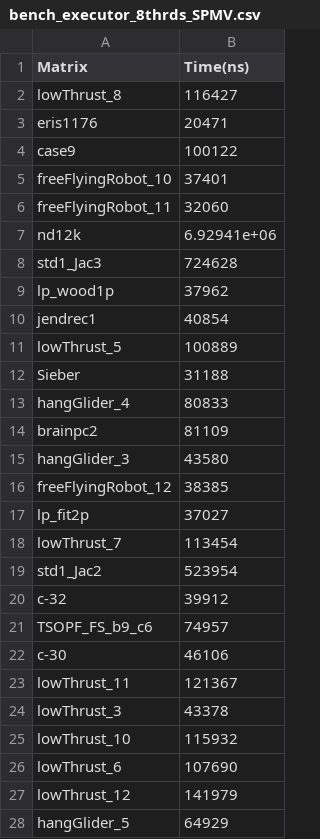
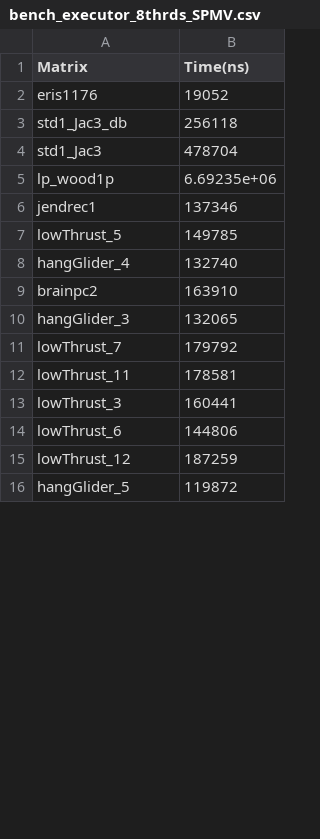
Before and after one commit to reikdas/partially-strided-codelet, a CSV file: bench_executor_8thrds_SPMV.csv, drawn as a sheet; only a part is shown; the diff covers the shown part only.

```diff
--- a/bench_executor_8thrds_SPMV.csv
+++ b/bench_executor_8thrds_SPMV.csv
@@ -1,28 +1,16 @@
 Matrix,Time(ns)
-lowThrust_8,116427
-eris1176,20471
-case9,100122
-freeFlyingRobot_10,37401
-freeFlyingRobot_11,32060
-nd12k,6.92941e+06
-std1_Jac3,724628
-lp_wood1p,37962
-jendrec1,40854
-lowThrust_5,100889
-Sieber,31188
-hangGlider_4,80833
-brainpc2,81109
-hangGlider_3,43580
-freeFlyingRobot_12,38385
-lp_fit2p,37027
-lowThrust_7,113454
-std1_Jac2,523954
-c-32,39912
-TSOPF_FS_b9_c6,74957
-c-30,46106
-lowThrust_11,121367
-lowThrust_3,43378
-lowThrust_10,115932
-lowThrust_6,107690
-lowThrust_12,141979
-hangGlider_5,64929
+eris1176,19052
+std1_Jac3_db,256118
+std1_Jac3,478704
+lp_wood1p,6.69235e+06
+jendrec1,137346
+lowThrust_5,149785
+hangGlider_4,132740
+brainpc2,163910
+hangGlider_3,132065
+lowThrust_7,179792
+lowThrust_11,178581
+lowThrust_3,160441
+lowThrust_6,144806
+lowThrust_12,187259
+hangGlider_5,119872
```
Also changed, not shown: 17 added rows, 3 removed rows and 4 edited cells elsewhere in this file, bench_executor_2thrds_SPMV.csv, bench_executor_4thrds_SPMV.csv, 7 other files.
